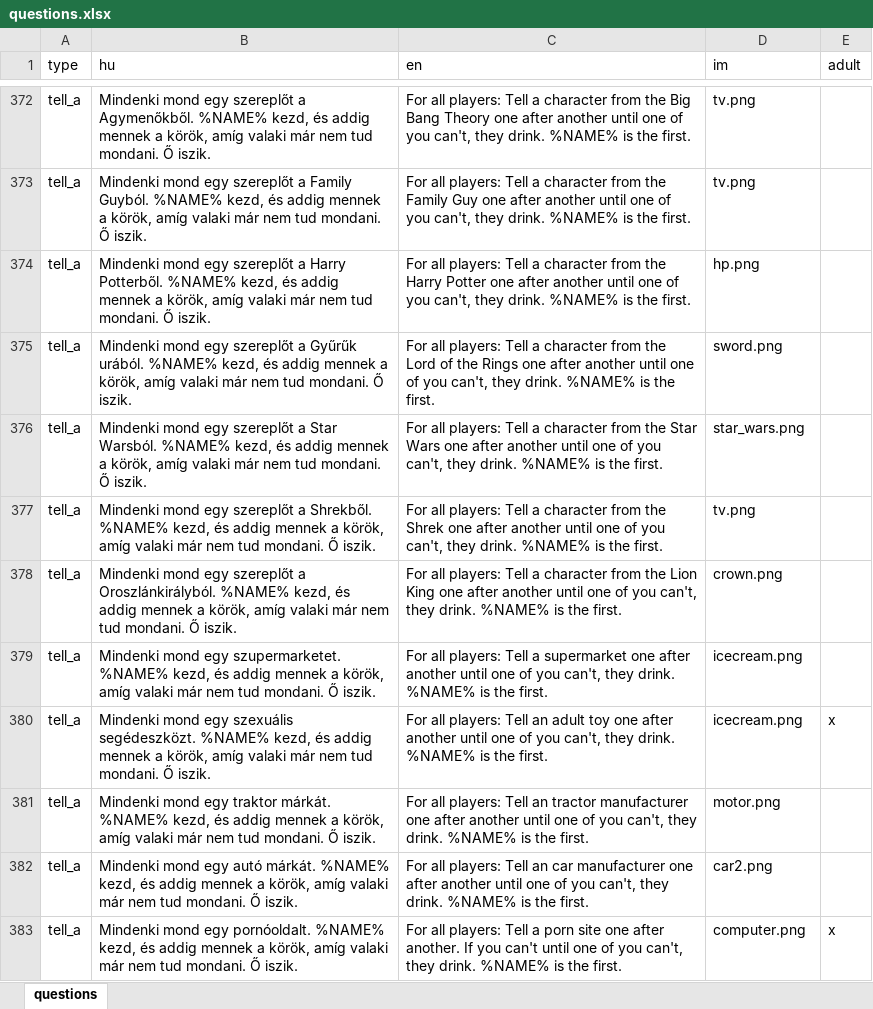
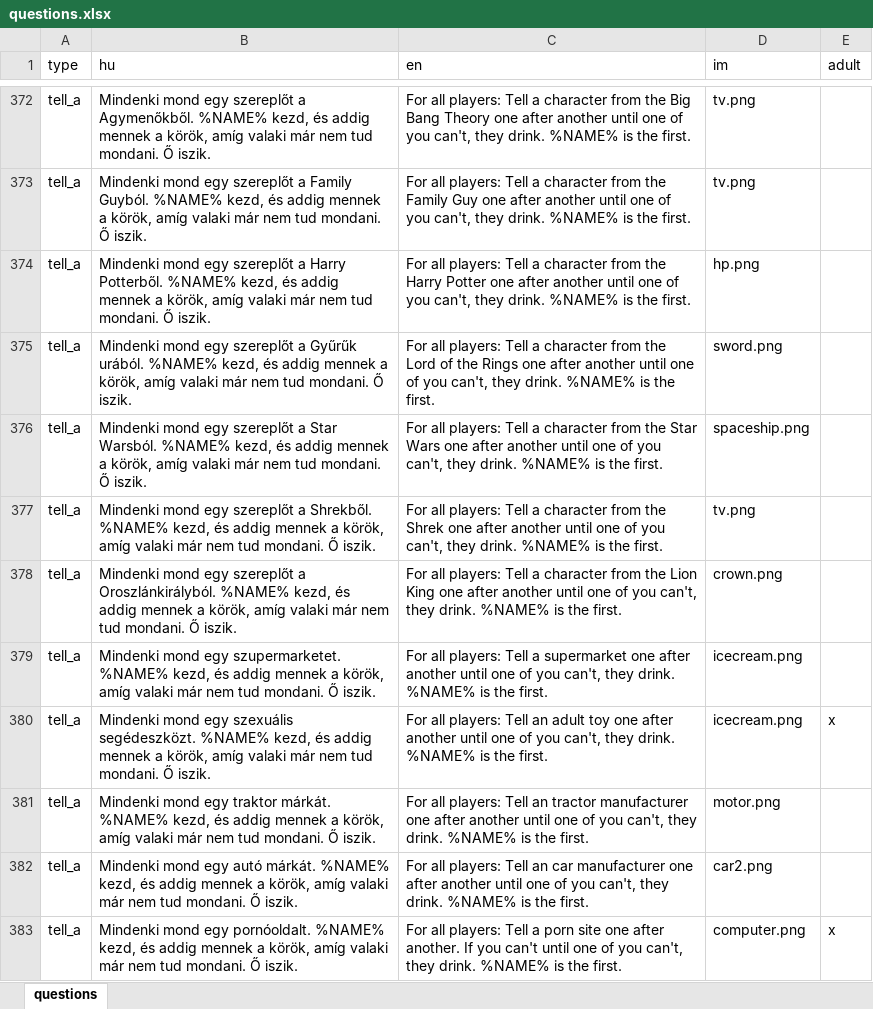
Before and after one commit to mkoncz/ivosjatek, an Excel workbook: utils/excel_to_json/questions.xlsx, sheet questions, drawn as a sheet; only a part is shown, gaps mark what is left out; values as stored, in another font and other column widths than the file's, no borders; the diff names each change by its address in the sheet, - before the commit and + after, or states it on an @@ line.

```diff
--- a/utils/excel_to_json/questions.xlsx (sheet questions)
+++ b/utils/excel_to_json/questions.xlsx (sheet questions)
-D376 (im): star_wars.png
+D376 (im): spaceship.png
```
Also changed, not shown: 2 other files.
